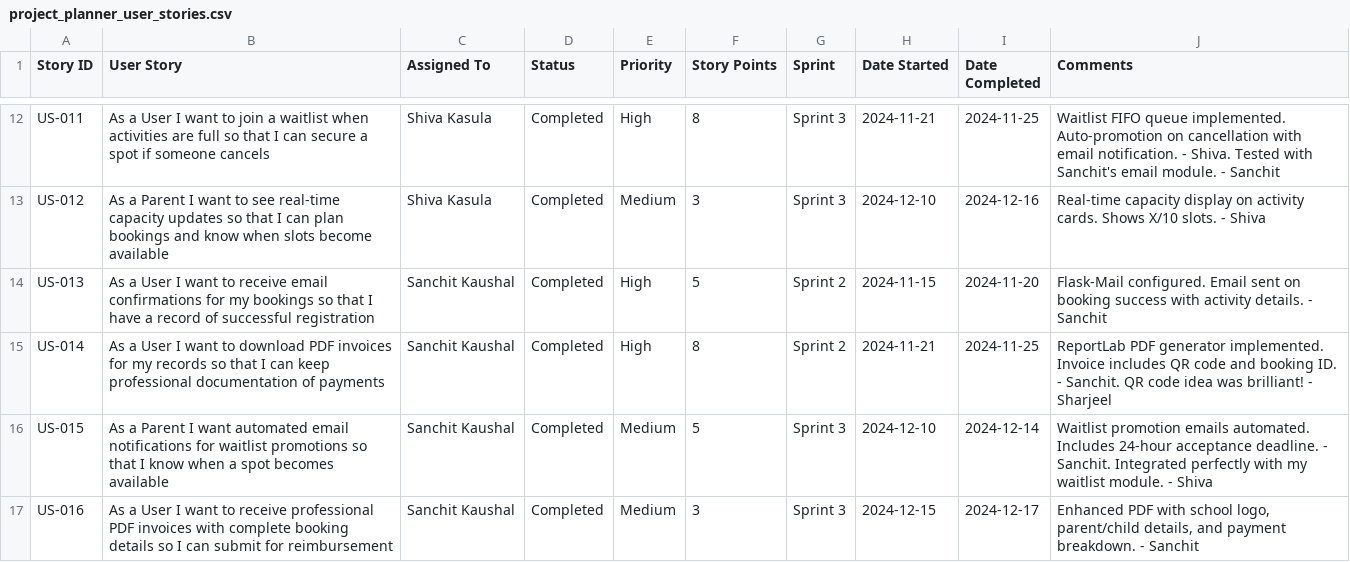
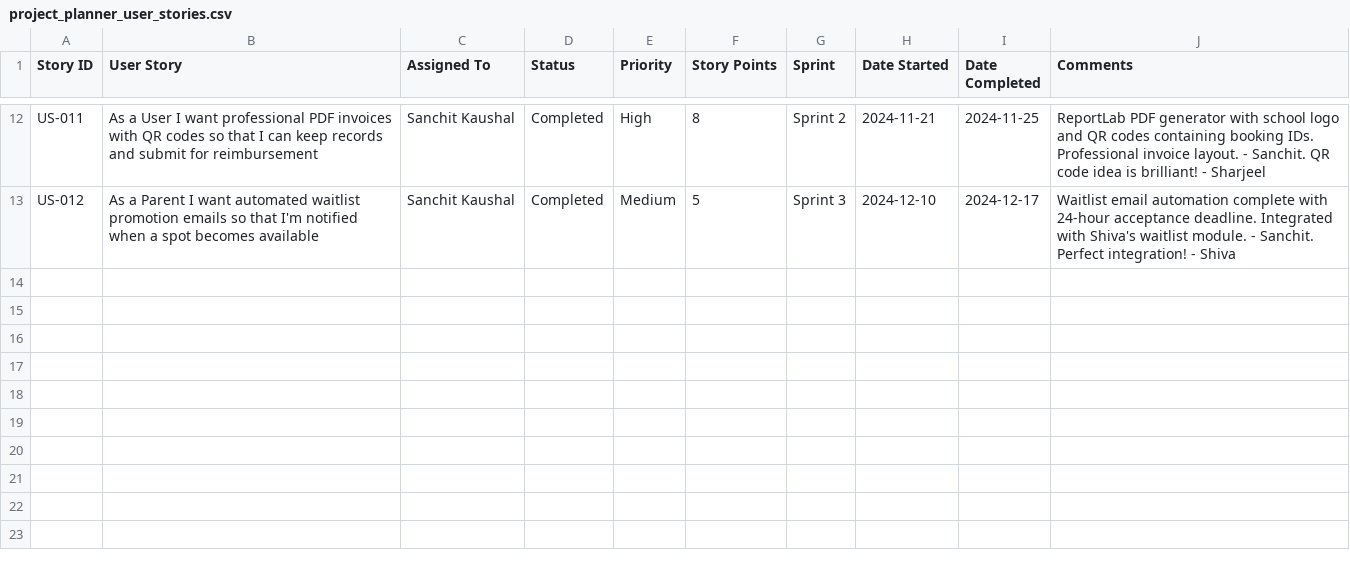
Before and after one commit to sanchitmahant/School-Activity-Booking-System, a CSV file: project_planner_user_stories.csv, drawn as a sheet; only a part is shown, gaps mark what is left out; the diff covers the shown part only; the diff names each change by its address in the sheet, - before the commit and + after, or states it on an @@ line.

Commit message:
docs: Simplify to 12 user stories (3 per member) for clear Figure 8 presentation

```diff
--- a/project_planner_user_stories.csv
+++ b/project_planner_user_stories.csv
-B12 (User Story): …I want to join a waitlist when activities are full so that I can secure a spot if someone cancels
+B12 (User Story): …I want professional PDF invoices with QR codes so that I can keep records and submit for reimbursement
-C12:C13 (Assigned To): Shiva Kasula
+C12:C13 (Assigned To): Sanchit Kaushal
-G12 (Sprint): Sprint 3
+G12 (Sprint): Sprint 2
-J12 (Comments): Waitlist FIFO queue implemented. Auto-promotion on cancellation with email notification. - Shiva. Tested with Sanchit's email module. - Sanchit
+J12 (Comments): ReportLab PDF generator with school logo and QR codes containing booking IDs. Professional invoice layout. - Sanchit. QR code idea is brilliant! - Sharjeel
-B13 (User Story): …I want to see real-time capacity updates so that I can plan bookings and know when slots become available
+B13 (User Story): …I want automated waitlist promotion emails so that I'm notified when a spot becomes available
-F13 (Story Points): 3
+F13 (Story Points): 5
-I13 (Date Completed): 2024-12-16
+I13 (Date Completed): 2024-12-17
-J13 (Comments): Real-time capacity display on activity cards. Shows X/10 slots. - Shiva
+J13 (Comments): Waitlist email automation complete with 24-hour acceptance deadline. Integrated with Shiva's waitlist module. - Sanchit. Perfect integration! - Shiva
-row 14: US-013 | As a User I want to receive email confirmations for my bookings so that I have a record of successful registration | Sanchit Kaushal | Completed | High | 5 | Sprint 2 | 2024-11-15 | 2024-11-20 | Flask-Mail configured. Email sent on booking success with activity details. - Sanchit
-row 15: US-014 | As a User I want to download PDF invoices for my records so that I can keep professional documentation of payments | Sanchit Kaushal | Completed | High | 8 | Sprint 2 | 2024-11-21 | 2024-11-25 | ReportLab PDF generator implemented. Invoice includes QR code and booking ID. - Sanchit. QR code idea was brilliant! - Sharjeel
-row 16: US-015 | As a Parent I want automated email notifications for waitlist promotions so that I know when a spot becomes available | Sanchit Kaushal | Completed | Medium | 5 | Sprint 3 | 2024-12-10 | 2024-12-14 | Waitlist promotion emails automated. Includes 24-hour acceptance deadline. - Sanchit. Integrated perfectly with my waitlist module. - Shiva
-row 17: US-016 | As a User I want to receive professional PDF invoices with complete booking details so I can submit for reimbursement | Sanchit Kaushal | Completed | Medium | 3 | Sprint 3 | 2024-12-15 | 2024-12-17 | Enhanced PDF with school logo, parent/child details, and payment breakdown. - Sanchit
```
Also changed, not shown: 60 edited cells elsewhere in this file.
